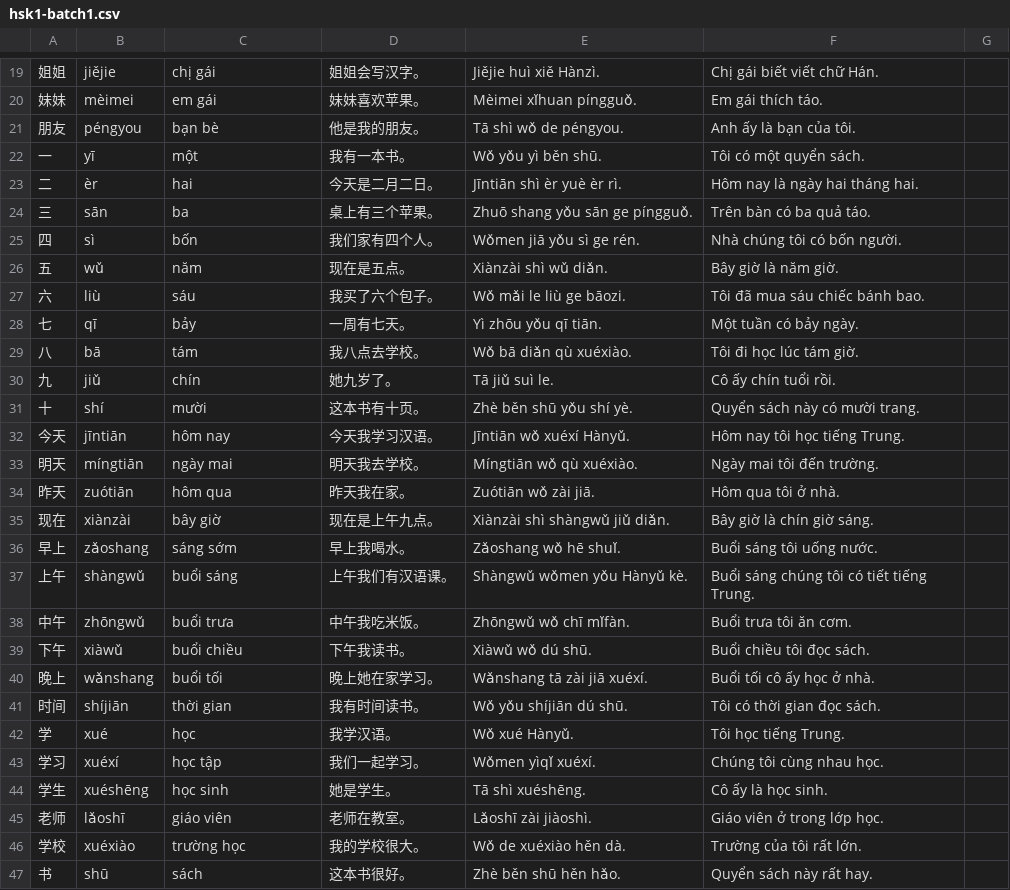
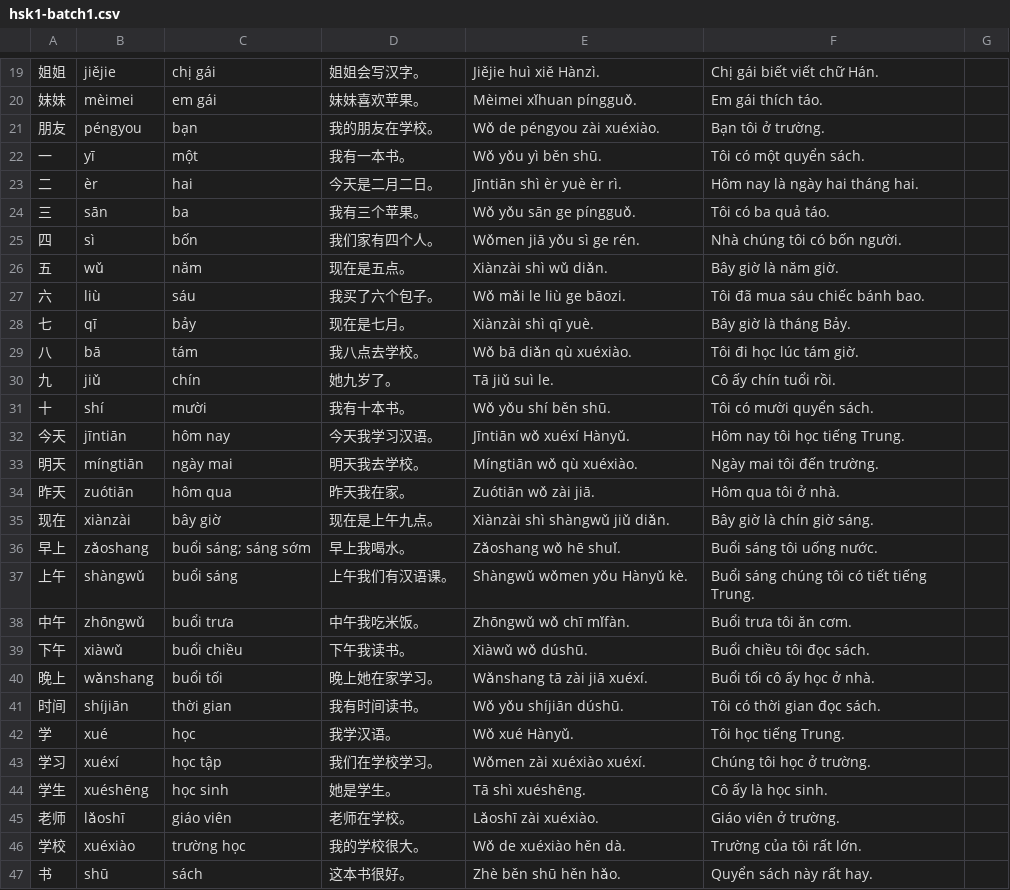
Before and after one commit to Ha120204/Chinese-Vocab, a CSV file: review/hsk1-batch1.csv, drawn as a sheet; only a part is shown, gaps mark what is left out; the diff covers the shown part only.

```diff
--- a/review/hsk1-batch1.csv
+++ b/review/hsk1-batch1.csv
@@ -21 +21 @@
-"朋友","péngyou","bạn bè","他是我的朋友。","Tā shì wǒ de péngyou.","Anh ấy là bạn của tôi."
+"朋友","péngyou","bạn","我的朋友在学校。","Wǒ de péngyou zài xuéxiào.","Bạn tôi ở trường.",""
@@ -24 +24 @@
-"三","sān","ba","桌上有三个苹果。","Zhuō shang yǒu sān ge píngguǒ.","Trên bàn có ba quả táo."
+"三","sān","ba","我有三个苹果。","Wǒ yǒu sān ge píngguǒ.","Tôi có ba quả táo.",""
@@ -28 +28 @@
-"七","qī","bảy","一周有七天。","Yì zhōu yǒu qī tiān.","Một tuần có bảy ngày."
+"七","qī","bảy","现在是七月。","Xiànzài shì qī yuè.","Bây giờ là tháng Bảy.",""
@@ -31 +31 @@
-"十","shí","mười","这本书有十页。","Zhè běn shū yǒu shí yè.","Quyển sách này có mười trang."
+"十","shí","mười","我有十本书。","Wǒ yǒu shí běn shū.","Tôi có mười quyển sách.",""
@@ -36 +36 @@
-"早上","zǎoshang","sáng sớm","早上我喝水。","Zǎoshang wǒ hē shuǐ.","Buổi sáng tôi uống nước."
+"早上","zǎoshang","buổi sáng; sáng sớm","早上我喝水。","Zǎoshang wǒ hē shuǐ.","Buổi sáng tôi uống nước.",""
@@ -39 +39 @@
-"下午","xiàwǔ","buổi chiều","下午我读书。","Xiàwǔ wǒ dú shū.","Buổi chiều tôi đọc sách."
+"下午","xiàwǔ","buổi chiều","下午我读书。","Xiàwǔ wǒ dúshū.","Buổi chiều tôi đọc sách.",""
@@ -41 +41 @@
-"时间","shíjiān","thời gian","我有时间读书。","Wǒ yǒu shíjiān dú shū.","Tôi có thời gian đọc sách."
+"时间","shíjiān","thời gian","我有时间读书。","Wǒ yǒu shíjiān dúshū.","Tôi có thời gian đọc sách.",""
@@ -43 +43 @@
-"学习","xuéxí","học tập","我们一起学习。","Wǒmen yìqǐ xuéxí.","Chúng tôi cùng nhau học."
+"学习","xuéxí","học tập","我们在学校学习。","Wǒmen zài xuéxiào xuéxí.","Chúng tôi học ở trường.",""
@@ -45 +45 @@
-"老师","lǎoshī","giáo viên","老师在教室。","Lǎoshī zài jiàoshì.","Giáo viên ở trong lớp học."
+"老师","lǎoshī","giáo viên","老师在学校。","Lǎoshī zài xuéxiào.","Giáo viên ở trường.",""
```
Also changed, not shown: 23 edited cells elsewhere in this file, 7 other files.
